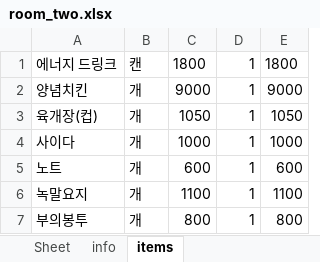
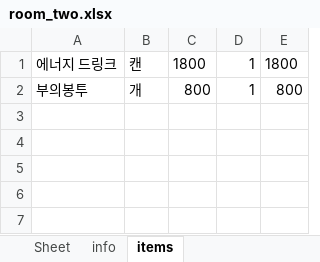
Before and after one commit to bladnoch/KY_Project1.0, an Excel workbook: excelhere/room_two.xlsx, sheet items, drawn as a sheet; values as stored, in another font and other column widths than the file's, no borders; the diff names each change by its address in the sheet, - before the commit and + after, or states it on an @@ line.

```diff
--- a/excelhere/room_two.xlsx (sheet items)
+++ b/excelhere/room_two.xlsx (sheet items)
-row 2: 양념치킨 | 개 | 9000 | 1 | 9000
-row 3: 육개장(컵) | 개 | 1050 | 1 | 1050
-row 4: 사이다 | 개 | 1000 | 1 | 1000
-row 5: 노트 | 개 | 600 | 1 | 600
-row 6: 녹말요지 | 개 | 1100 | 1 | 1100
```
Also changed, not shown: sheet info, excelhere/room_five.xlsx, excelhere/room_four.xlsx, 3 other files.
